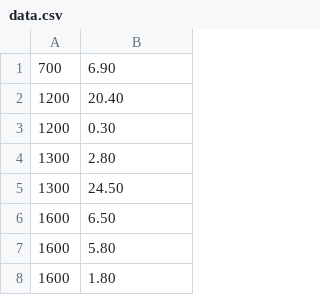
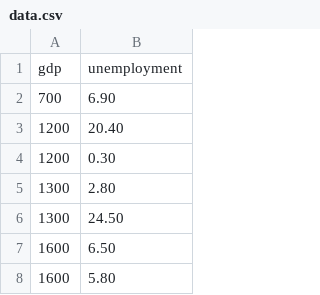
Before and after one commit to JackLu1/softDev02, a CSV file: 15_svg/data.csv (was 15_svg/process/data.csv), drawn as a sheet; only a part is shown; the shorter side is filled out with more unchanged rows; the diff names each change by its address in the sheet, - before the commit and + after, or states it on an @@ line.

```diff
--- a/15_svg/process/data.csv
+++ b/15_svg/data.csv
+row 1: gdp | unemployment
```
Also changed, not shown: 2 other files.
